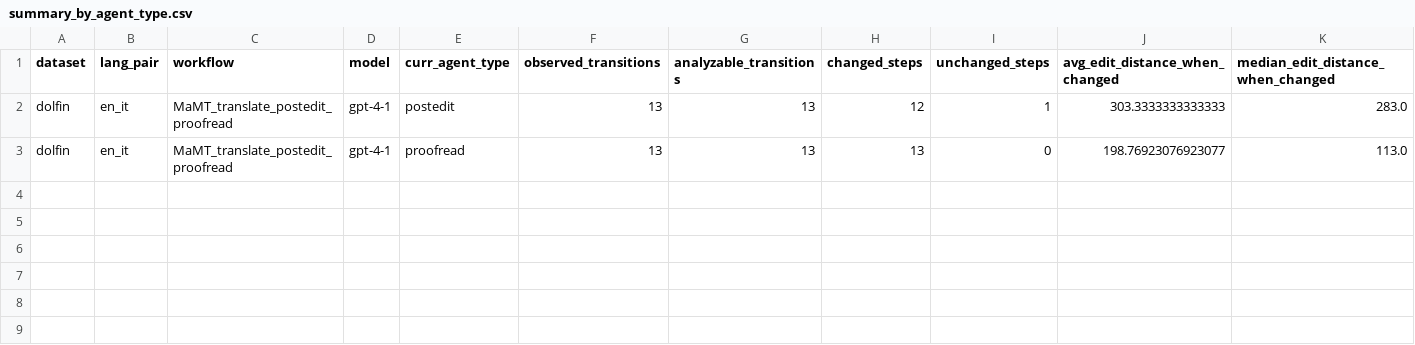
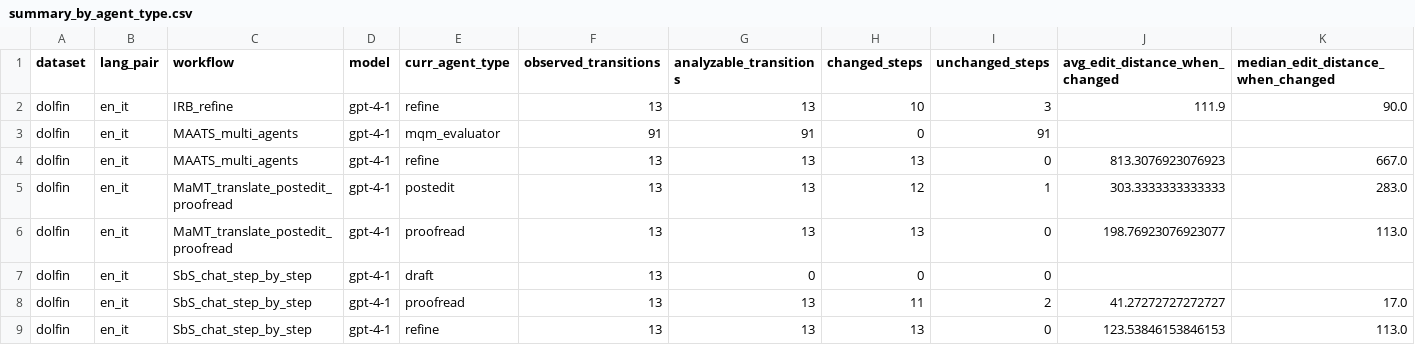
Before and after one commit to aoncevay/agent-mt, a CSV file: report/contribution_analysis/summary_by_agent_type.csv, drawn as a sheet; only a part is shown; rows hold the shown columns only; the diff names each change by its address in the sheet, - before the commit and + after, or states it on an @@ line.

```diff
--- a/report/contribution_analysis/summary_by_agent_type.csv
+++ b/report/contribution_analysis/summary_by_agent_type.csv
+row 2: dolfin | en_it | IRB_refine | gpt-4-1 | refine | 13 | 13 | 10 | 3 | 111.9 | 90.0
+row 3: dolfin | en_it | MAATS_multi_agents | gpt-4-1 | mqm_evaluator | 91 | 91 | 0 | 91
+row 4: dolfin | en_it | MAATS_multi_agents | gpt-4-1 | refine | 13 | 13 | 13 | 0 | 813.3076923076923 | 667.0
+row 7: dolfin | en_it | SbS_chat_step_by_step | gpt-4-1 | draft | 13 | 0 | 0 | 0
+row 8: dolfin | en_it | SbS_chat_step_by_step | gpt-4-1 | proofread | 13 | 13 | 11 | 2 | 41.27272727272727 | 17.0
+row 9: dolfin | en_it | SbS_chat_step_by_step | gpt-4-1 | refine | 13 | 13 | 13 | 0 | 123.53846153846153 | 113.0
```
Also changed, not shown: report/contribution_analysis/summary_by_setting.csv, report/contribution_analysis/summary_by_step.csv, 9 other files.
